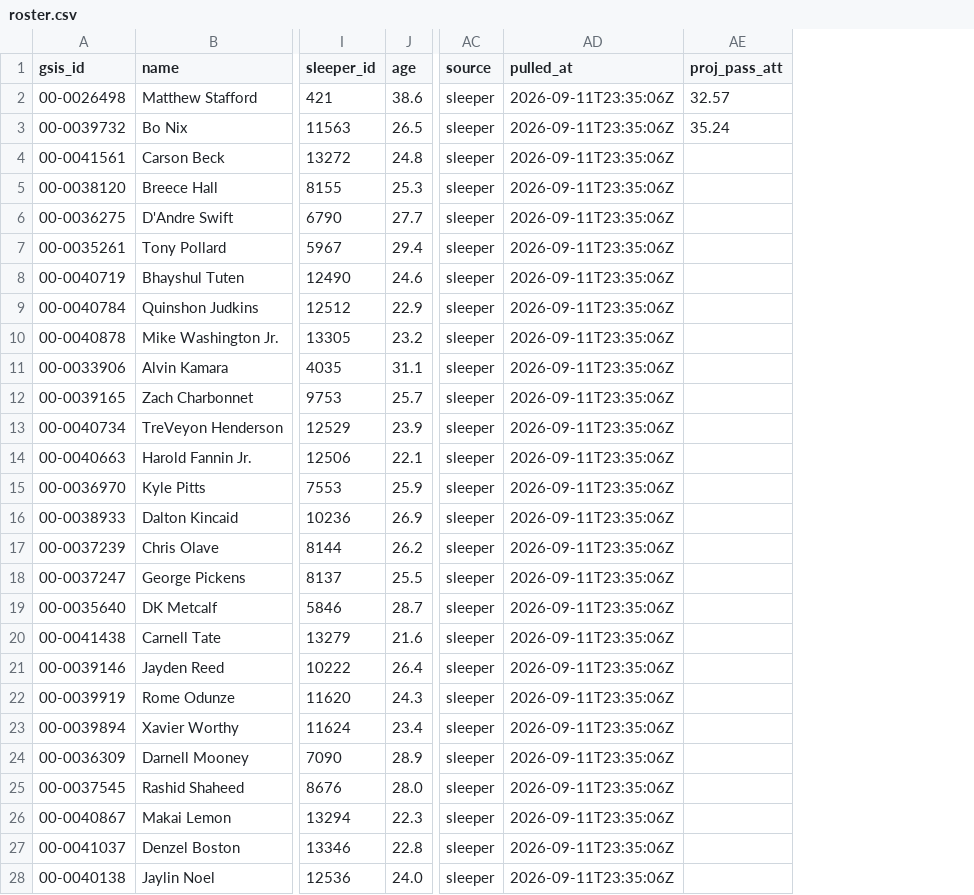
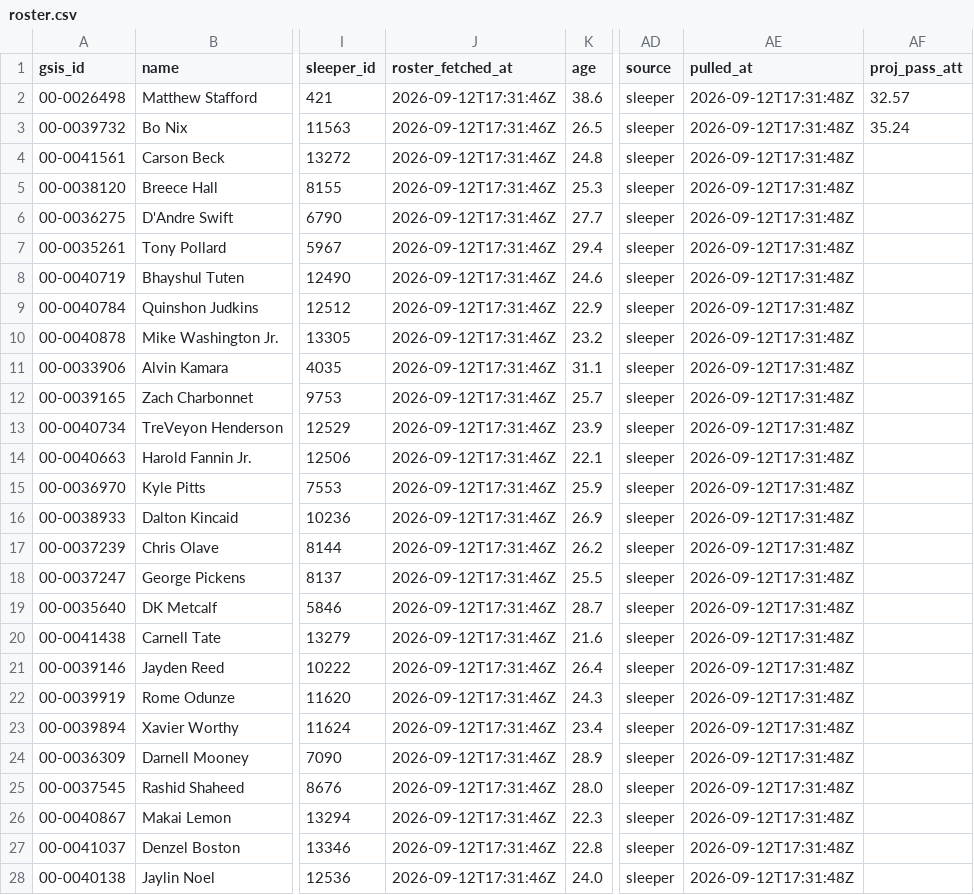
Before and after one commit to jjgreggjr/fantasy-tracker, a CSV file: leagues/we-can-think-of-something-funny/roster.csv, drawn as a sheet; only a part is shown, gaps mark what is left out; addresses are those after the commit; the diff covers the shown part only; the diff names each change by its address in the sheet, - before the commit and + after, or states it on an @@ line.

```diff
--- a/leagues/we-can-think-of-something-funny/roster.csv
+++ b/leagues/we-can-think-of-something-funny/roster.csv
+column J (roster_fetched_at), rows 2-28: all 2026-09-12T17:31:46Z
-AE2:AE28 (pulled_at): 2026-09-11T23:35:06Z
+AE2:AE28 (pulled_at): 2026-09-12T17:31:48Z
```
Also changed, not shown: 7 edited cells elsewhere in this file, data/my_roster.csv, data/status.csv, 23 other files.
